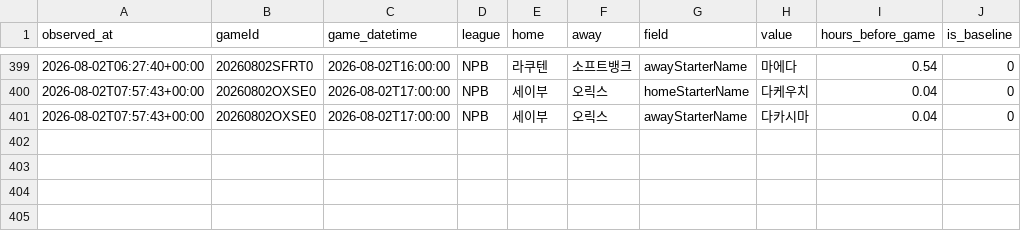
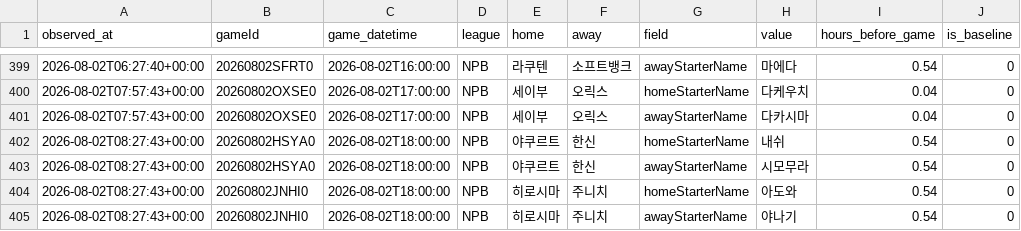
Before and after one commit to choigod1023/proto-odds-research, a CSV file: data/raw/info_watch/starter_announcements.csv, drawn as a sheet; only a part is shown, gaps mark what is left out; the diff names each change by its address in the sheet, - before the commit and + after, or states it on an @@ line.

```diff
--- a/data/raw/info_watch/starter_announcements.csv
+++ b/data/raw/info_watch/starter_announcements.csv
+row 402: 2026-08-02T08:27:43+00:00 | 20260802HSYA0 | 2026-08-02T18:00:00 | NPB | 야쿠르트 | 한신 | homeStarterName | 내쉬 | 0.54 | 0
+row 403: 2026-08-02T08:27:43+00:00 | 20260802HSYA0 | 2026-08-02T18:00:00 | NPB | 야쿠르트 | 한신 | awayStarterName | 시모무라 | 0.54 | 0
+row 404: 2026-08-02T08:27:43+00:00 | 20260802JNHI0 | 2026-08-02T18:00:00 | NPB | 히로시마 | 주니치 | homeStarterName | 아도와 | 0.54 | 0
+row 405: 2026-08-02T08:27:43+00:00 | 20260802JNHI0 | 2026-08-02T18:00:00 | NPB | 히로시마 | 주니치 | awayStarterName | 야나기 | 0.54 | 0
```
Also changed, not shown: 5 other files.
